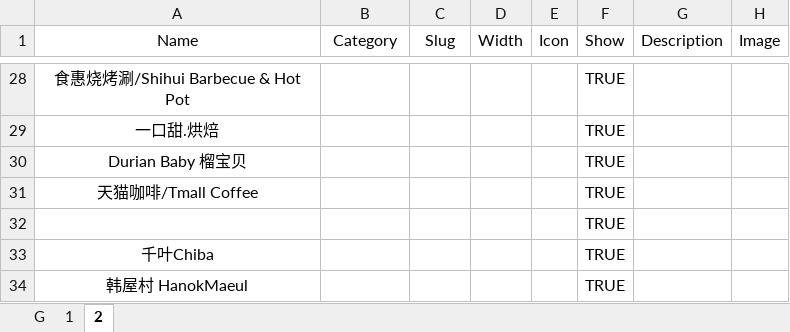
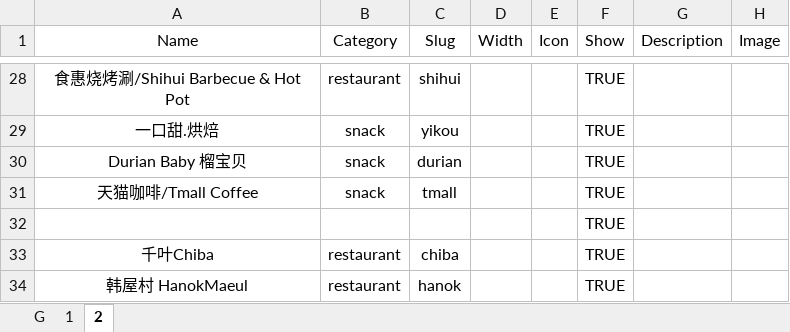
Before and after one commit to Fovir-GitHub/xmum-map, an Excel workbook: src/data/ly3.xlsx, sheet 2, drawn as a sheet; only a part is shown, gaps mark what is left out; values as stored, in another font and other column widths than the file's, no borders; the diff covers the shown part only; the diff names each change by its address in the sheet, - before the commit and + after, or states it on an @@ line.

```diff
--- a/src/data/ly3.xlsx (sheet 2)
+++ b/src/data/ly3.xlsx (sheet 2)
-B28 (Category): (empty)
+B28 (Category): restaurant
-C28 (Slug): (empty)
+C28 (Slug): shihui
-B29:B31 (Category): (empty)
+B29:B31 (Category): snack
-C29 (Slug): (empty)
+C29 (Slug): yikou
-C30 (Slug): (empty)
+C30 (Slug): durian
-C31 (Slug): (empty)
+C31 (Slug): tmall
-B33:B34 (Category): (empty)
+B33:B34 (Category): restaurant
-C33 (Slug): (empty)
+C33 (Slug): chiba
-C34 (Slug): (empty)
+C34 (Slug): hanok
```
Also changed, not shown: 38 edited cells elsewhere in this sheet.
